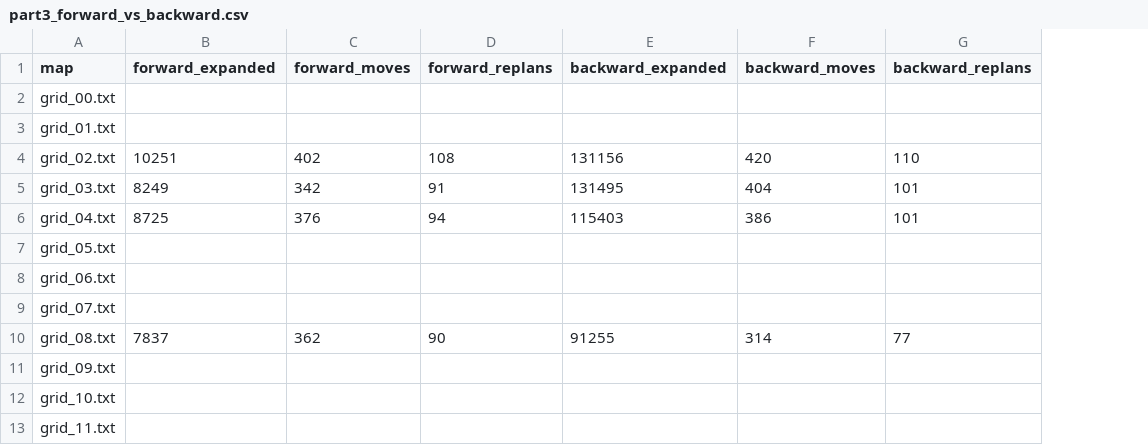
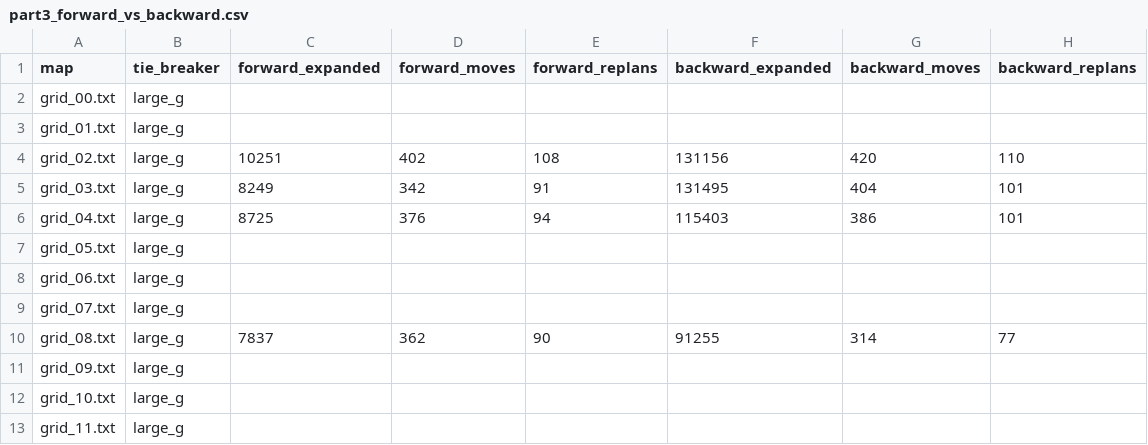
Before and after one commit to SorayaM0/CS440-Assignment1, a CSV file: experiments/part3_forward_vs_backward.csv, drawn as a sheet; only a part is shown; the diff names each change by its address in the sheet, - before the commit and + after, or states it on an @@ line.

Commit message:
Part 3: forward vs backward experiments + analysis

```diff
--- a/experiments/part3_forward_vs_backward.csv
+++ b/experiments/part3_forward_vs_backward.csv
+column B (tie_breaker), rows 2-13: all large_g
```
Also changed, not shown: 2 other files.
